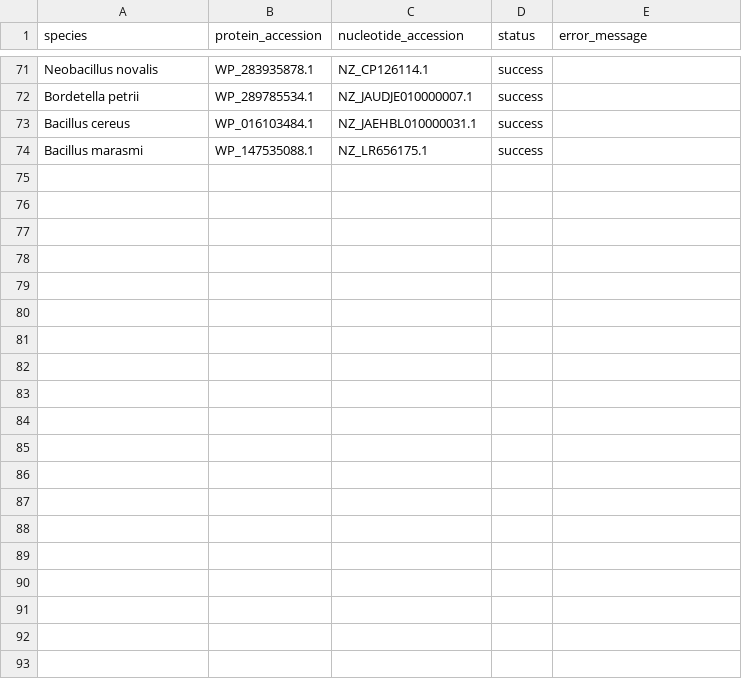
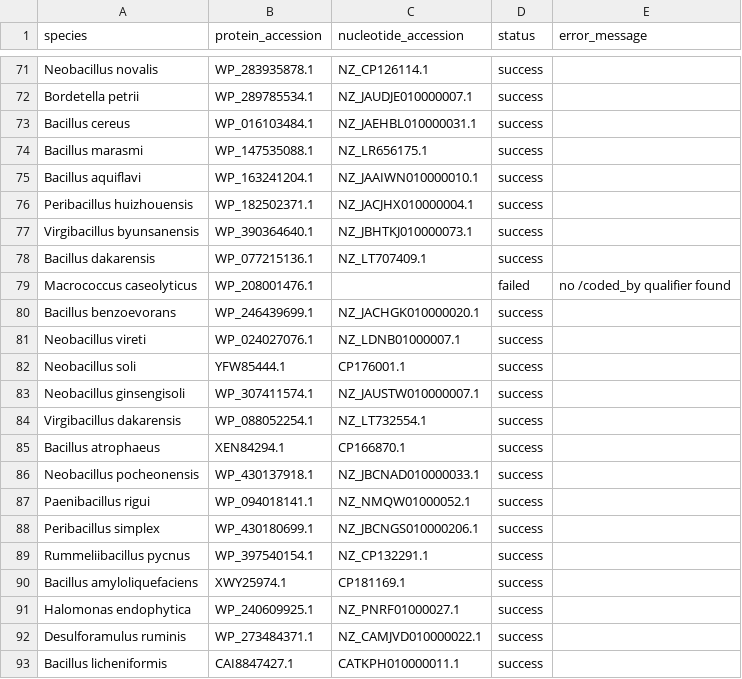
Before and after one commit to ss1855/gblock, a CSV file: nosZ_cladeI_retrieval_log.csv, drawn as a sheet; only a part is shown, gaps mark what is left out; the diff names each change by its address in the sheet, - before the commit and + after, or states it on an @@ line.

```diff
--- a/nosZ_cladeI_retrieval_log.csv
+++ b/nosZ_cladeI_retrieval_log.csv
+row 75: Bacillus aquiflavi | WP_163241204.1 | NZ_JAAIWN010000010.1 | success
+row 76: Peribacillus huizhouensis | WP_182502371.1 | NZ_JACJHX010000004.1 | success
+row 77: Virgibacillus byunsanensis | WP_390364640.1 | NZ_JBHTKJ010000073.1 | success
+row 78: Bacillus dakarensis | WP_077215136.1 | NZ_LT707409.1 | success
+row 79: Macrococcus caseolyticus | WP_208001476.1 |  | failed | no /coded_by qualifier found
+row 80: Bacillus benzoevorans | WP_246439699.1 | NZ_JACHGK010000020.1 | success
+row 81: Neobacillus vireti | WP_024027076.1 | NZ_LDNB01000007.1 | success
+row 82: Neobacillus soli | YFW85444.1 | CP176001.1 | success
+row 83: Neobacillus ginsengisoli | WP_307411574.1 | NZ_JAUSTW010000007.1 | success
+row 84: Virgibacillus dakarensis | WP_088052254.1 | NZ_LT732554.1 | success
+row 85: Bacillus atrophaeus | XEN84294.1 | CP166870.1 | success
+row 86: Neobacillus pocheonensis | WP_430137918.1 | NZ_JBCNAD010000033.1 | success
+row 87: Paenibacillus rigui | WP_094018141.1 | NZ_NMQW01000052.1 | success
+row 88: Peribacillus simplex | WP_430180699.1 | NZ_JBCNGS010000206.1 | success
+row 89: Rummeliibacillus pycnus | WP_397540154.1 | NZ_CP132291.1 | success
+row 90: Bacillus amyloliquefaciens | XWY25974.1 | CP181169.1 | success
+row 91: Halomonas endophytica | WP_240609925.1 | NZ_PNRF01000027.1 | success
+row 92: Desulforamulus ruminis | WP_273484371.1 | NZ_CAMJVD010000022.1 | success
+row 93: Bacillus licheniformis | CAI8847427.1 | CATKPH010000011.1 | success
```
Also changed, not shown: 2 other files.
